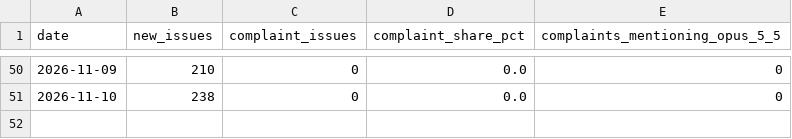
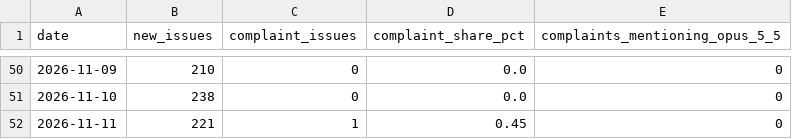
Before and after one commit to unfocusedbunny/claudelit, a CSV file: data/github/daily.csv, drawn as a sheet; only a part is shown, gaps mark what is left out.

```diff
--- a/data/github/daily.csv
+++ b/data/github/daily.csv
@@ -51 +51,2 @@ date,new_issues,complaint_issues,complaint_share_pct,complaints_mentioning_opus_
 2026-11-10,238,0,0.0,0
+2026-11-11,221,1,0.45,0
```
Also changed, not shown: data/github/complaint_issues.csv, data/livenerf/daily.csv.
